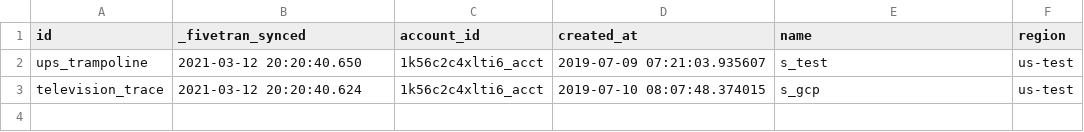
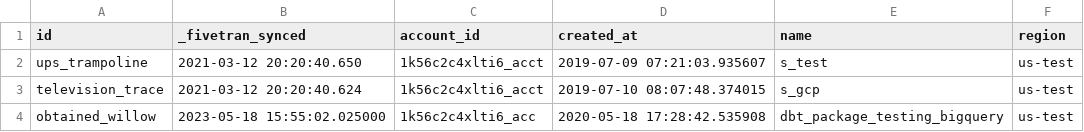
Before and after one commit to fivetran/dbt_fivetran_log, a CSV file: integration_tests/seeds/destination.csv, drawn as a sheet; the diff names each change by its address in the sheet, - before the commit and + after, or states it on an @@ line.

```diff
--- a/integration_tests/seeds/destination.csv
+++ b/integration_tests/seeds/destination.csv
+row 4: obtained_willow | 2023-05-18 15:55:02.025000 | 1k56c2c4xlti6_acc | 2020-05-18 17:28:42.535908 | dbt_package_testing_bigquery | us-test
```
Also changed, not shown: integration_tests/seeds/connector.csv, integration_tests/seeds/log.csv, 7 other files.
